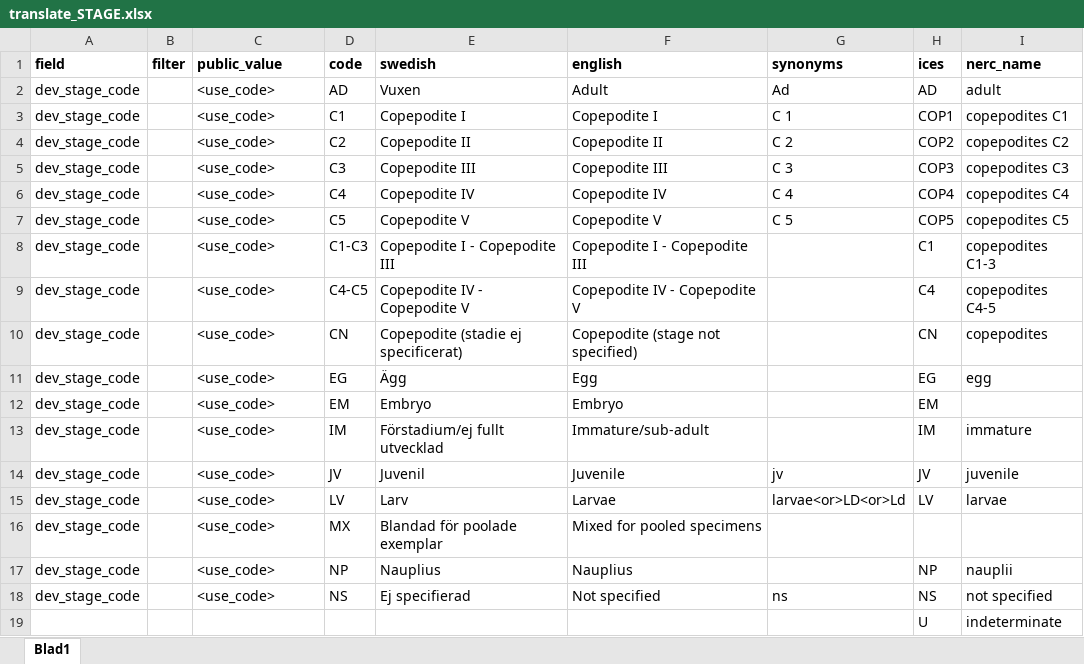
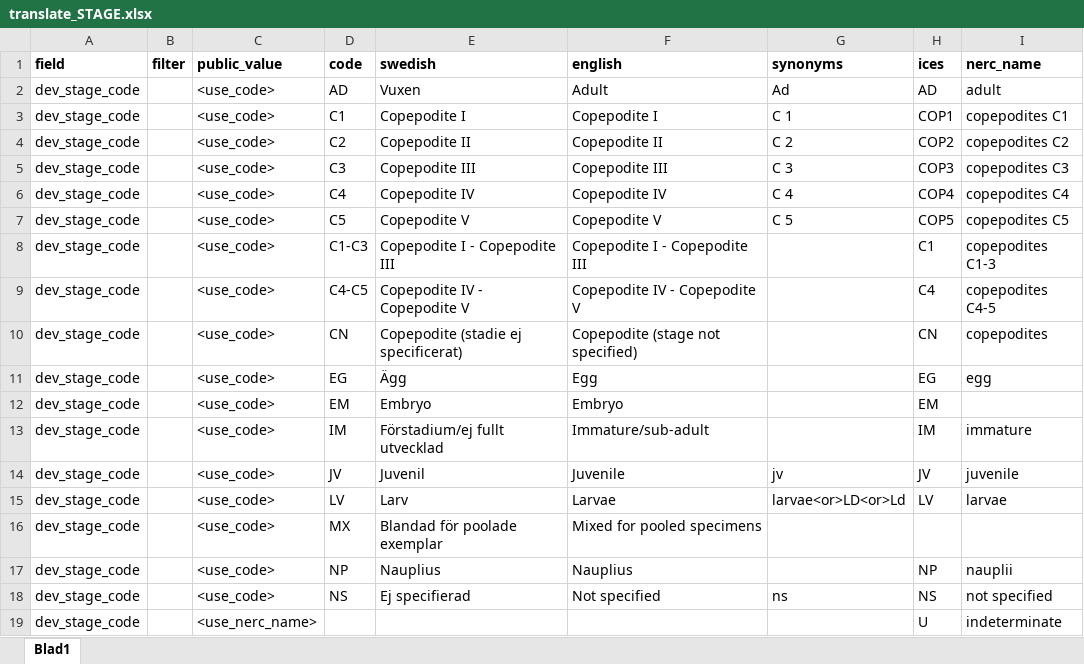
Before and after one commit to sharkdata/codes, an Excel workbook: data_in/translate_STAGE.xlsx, sheet Blad1, drawn as a sheet; only a part is shown; values as stored, in another font and other column widths than the file's, no borders; the diff names each change by its address in the sheet, - before the commit and + after, or states it on an @@ line.

Commit message:
generated new translate_codes file

```diff
--- a/data_in/translate_STAGE.xlsx (sheet Blad1)
+++ b/data_in/translate_STAGE.xlsx (sheet Blad1)
-A19 (field): (empty)
+A19 (field): dev_stage_code
-C19 (public_value): (empty)
+C19 (public_value): <use_nerc_name>
```
Also changed, not shown: 2 other files.
